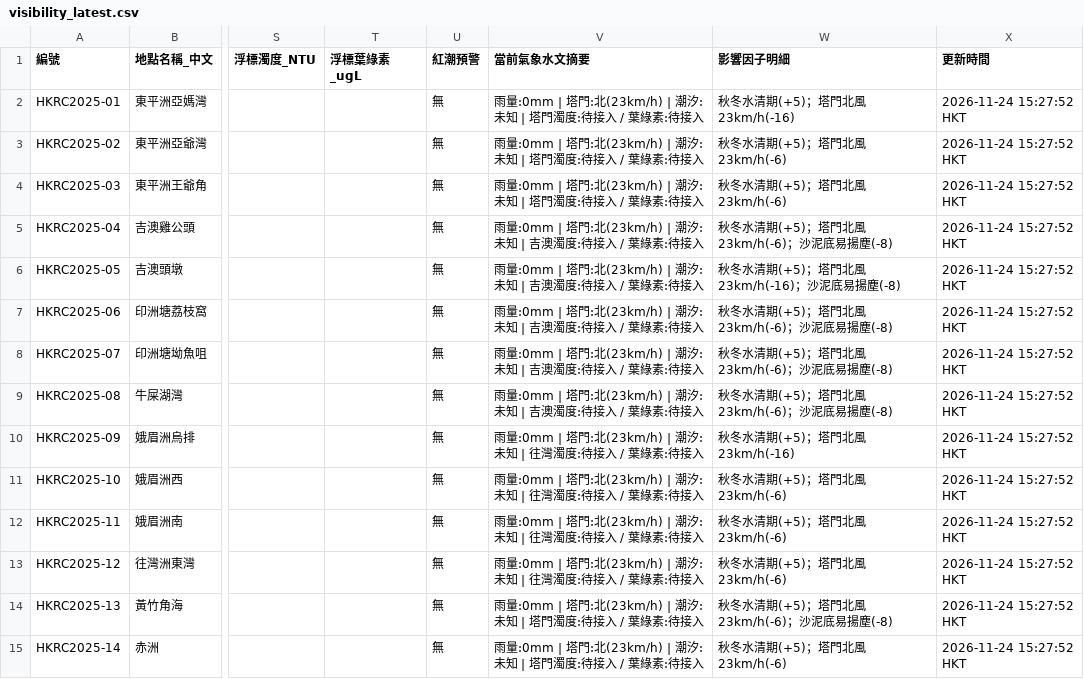
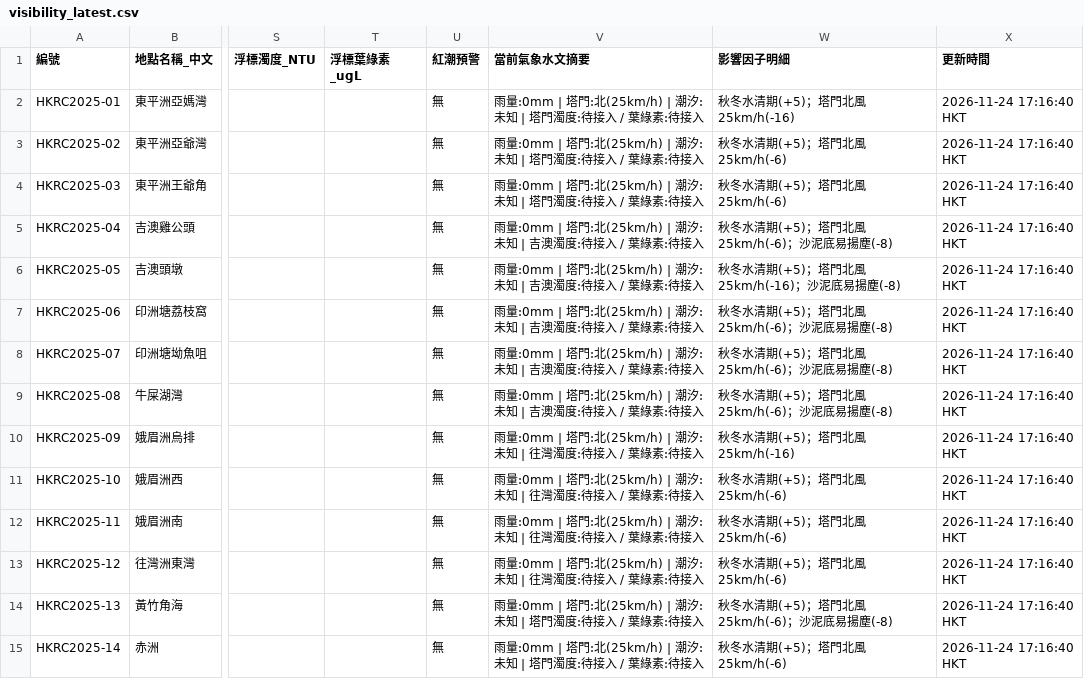
Before and after one commit to chanswc-sys/hk-dive-visibility-api, a CSV file: visibility_latest.csv, drawn as a sheet; only a part is shown, gaps mark what is left out; the diff covers the shown part only; the diff names each change by its address in the sheet, - before the commit and + after, or states it on an @@ line.

```diff
--- a/visibility_latest.csv
+++ b/visibility_latest.csv
-V2:V4 (當前氣象水文摘要): …塔門:北(23km/h) | 潮汐:…
+V2:V4 (當前氣象水文摘要): …塔門:北(25km/h) | 潮汐:…
-W2 (影響因子明細): 秋冬水清期(+5)；塔門北風23km/h(-16)
+W2 (影響因子明細): 秋冬水清期(+5)；塔門北風25km/h(-16)
-X2:X15 (更新時間): 2026-11-24 15:27:52 HKT
+X2:X15 (更新時間): 2026-11-24 17:16:40 HKT
-W3:W4 (影響因子明細): 秋冬水清期(+5)；塔門北風23km/h(-6)
+W3:W4 (影響因子明細): 秋冬水清期(+5)；塔門北風25km/h(-6)
-V5:V9 (當前氣象水文摘要): …塔門:北(23km/h) | 潮汐:…
+V5:V9 (當前氣象水文摘要): …塔門:北(25km/h) | 潮汐:…
-W5 (影響因子明細): 秋冬水清期(+5)；塔門北風23km/h(-6)；沙泥底易揚塵(-8)
+W5 (影響因子明細): 秋冬水清期(+5)；塔門北風25km/h(-6)；沙泥底易揚塵(-8)
-W6 (影響因子明細): 秋冬水清期(+5)；塔門北風23km/h(-16)；沙泥底易揚塵(-8)
+W6 (影響因子明細): 秋冬水清期(+5)；塔門北風25km/h(-16)；沙泥底易揚塵(-8)
-W7:W9 (影響因子明細): 秋冬水清期(+5)；塔門北風23km/h(-6)；沙泥底易揚塵(-8)
+W7:W9 (影響因子明細): 秋冬水清期(+5)；塔門北風25km/h(-6)；沙泥底易揚塵(-8)
-V10:V13 (當前氣象水文摘要): …塔門:北(23km/h) | 潮汐:…
+V10:V13 (當前氣象水文摘要): …塔門:北(25km/h) | 潮汐:…
-W10 (影響因子明細): 秋冬水清期(+5)；塔門北風23km/h(-16)
+W10 (影響因子明細): 秋冬水清期(+5)；塔門北風25km/h(-16)
-W11:W13 (影響因子明細): 秋冬水清期(+5)；塔門北風23km/h(-6)
+W11:W13 (影響因子明細): 秋冬水清期(+5)；塔門北風25km/h(-6)
-V14:V15 (當前氣象水文摘要): …塔門:北(23km/h) | 潮汐:…
+V14:V15 (當前氣象水文摘要): …塔門:北(25km/h) | 潮汐:…
-W14 (影響因子明細): 秋冬水清期(+5)；塔門北風23km/h(-6)；沙泥底易揚塵(-8)
+W14 (影響因子明細): 秋冬水清期(+5)；塔門北風25km/h(-6)；沙泥底易揚塵(-8)
-W15 (影響因子明細): 秋冬水清期(+5)；塔門北風23km/h(-6)
+W15 (影響因子明細): 秋冬水清期(+5)；塔門北風25km/h(-6)
```
Also changed, not shown: 92 edited cells elsewhere in this file, dive_sites_visibility_latest.csv, 2 other files.
